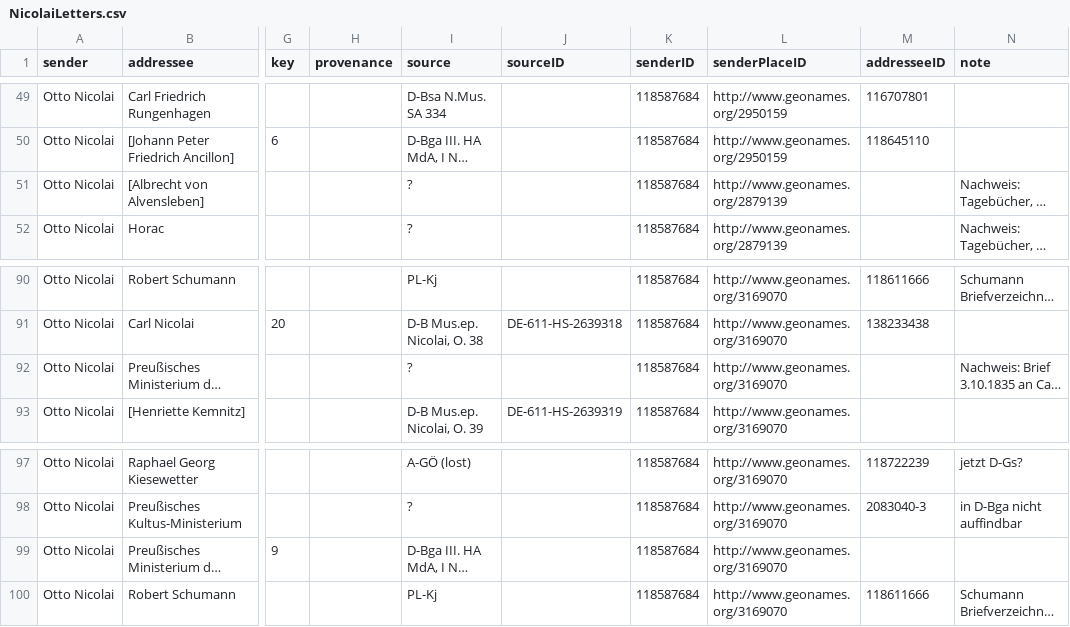
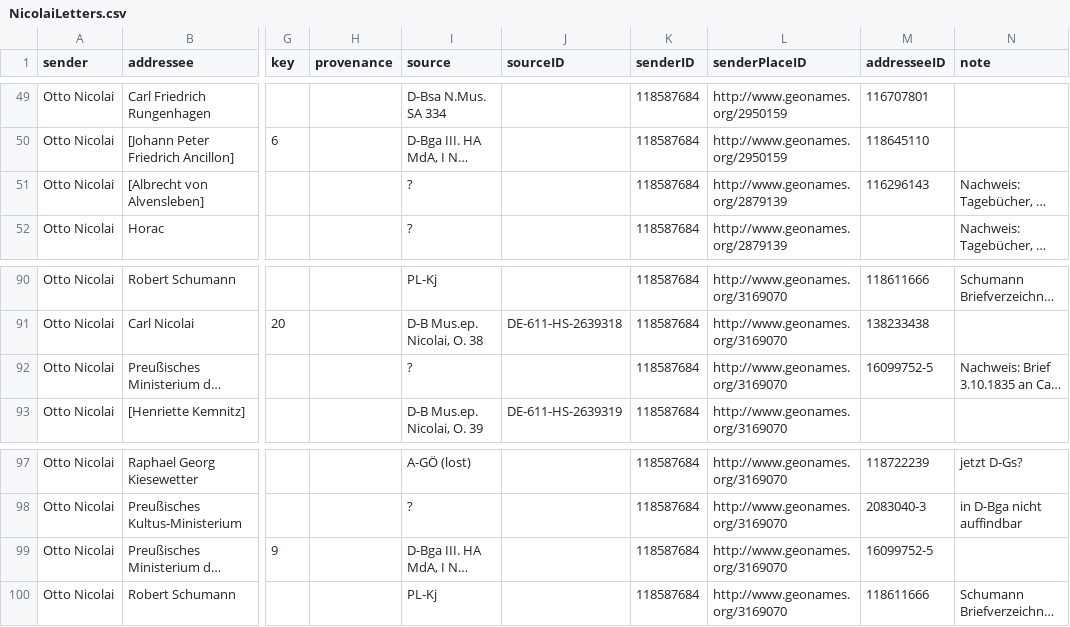
Before and after one commit to rettinghaus/NicolaiLetters, a CSV file: NicolaiLetters.csv, drawn as a sheet; only a part is shown, gaps mark what is left out; long unchanged cells end in …; the diff names each change by its address in the sheet, - before the commit and + after, or states it on an @@ line.

Commit message:
IDs added

```diff
--- a/NicolaiLetters.csv
+++ b/NicolaiLetters.csv
-M51 (addresseeID): (empty)
+M51 (addresseeID): 116296143
-M92 (addresseeID): (empty)
+M92 (addresseeID): 16099752-5
-M99 (addresseeID): (empty)
+M99 (addresseeID): 16099752-5
```
